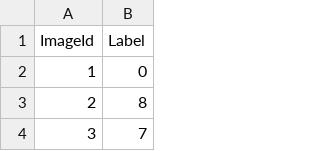
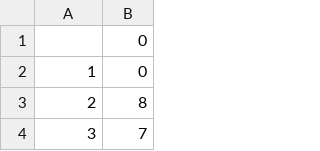
Before and after one commit to BalshowAndrew/computer_vision, a CSV file: opencv_part1/digit_prediction.csv, drawn as a sheet; only a part is shown.

```diff
--- a/opencv_part1/digit_prediction.csv
+++ b/opencv_part1/digit_prediction.csv
@@ -1,2 +1,2 @@
-ImageId,Label
+,0
 1,0
```
Also changed, not shown: 1 other file.
